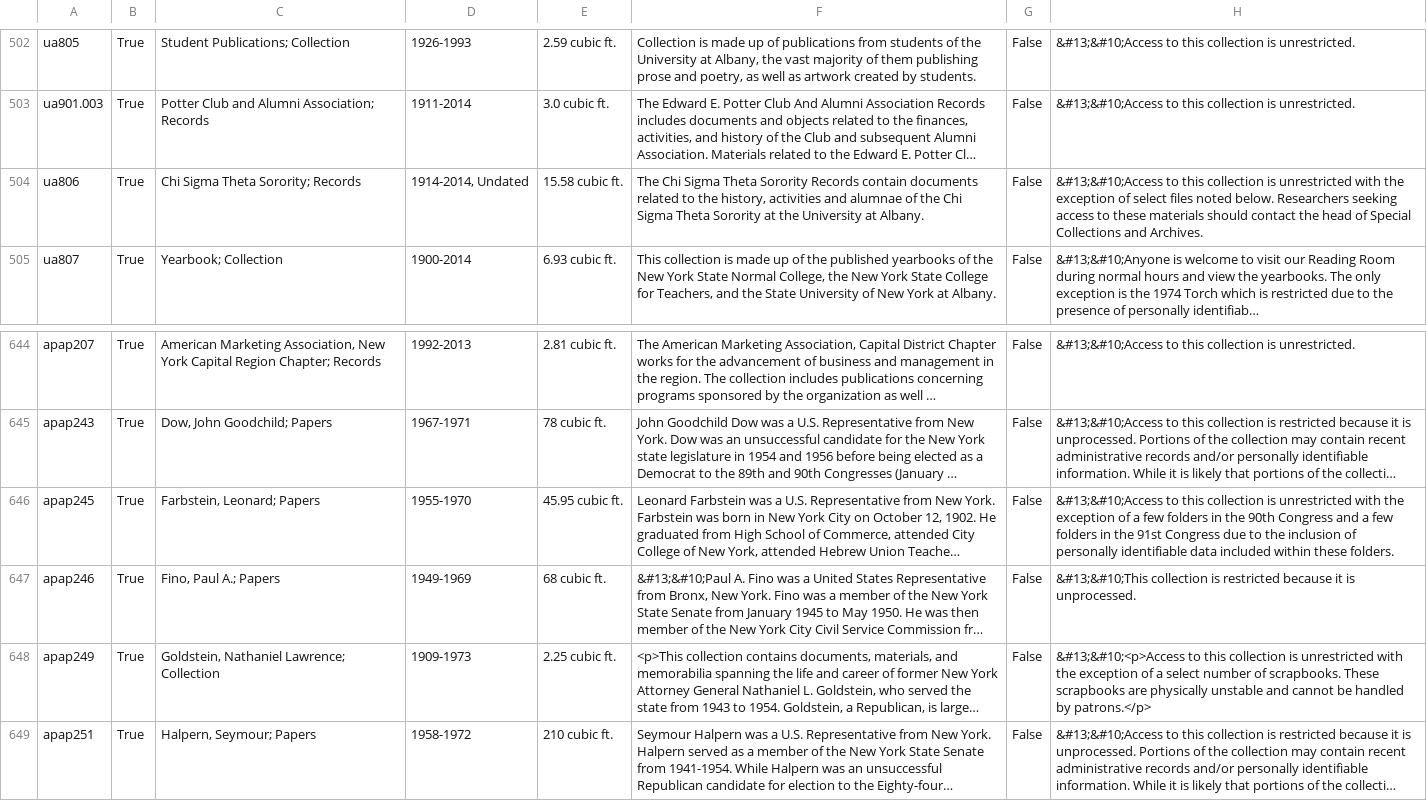
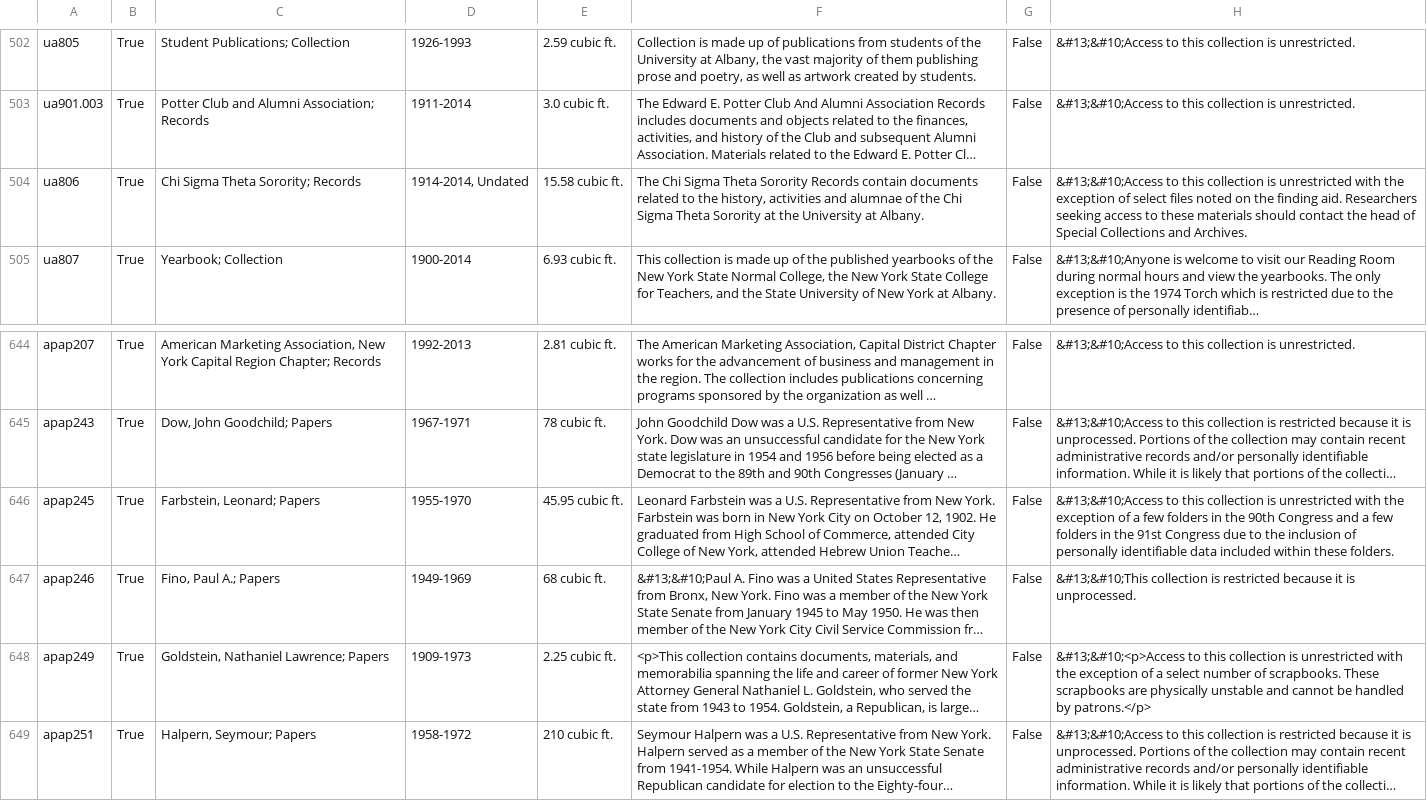
Before and after one commit to UAlbanyArchives/collections, a CSV file: staticData/collections.csv, drawn as a sheet; only a part is shown, gaps mark what is left out; long unchanged cells end in …; the diff names each change by its address in the sheet, - before the commit and + after, or states it on an @@ line.

Commit message:
modified collections exported from ArchivesSpace

```diff
--- a/staticData/collections.csv
+++ b/staticData/collections.csv
-H504: …files noted below. Researchers seeking…
+H504: …files noted on the finding aid. Researchers seeking…
-C648: Goldstein, Nathaniel Lawrence; Collection
+C648: Goldstein, Nathaniel Lawrence; Papers
```
